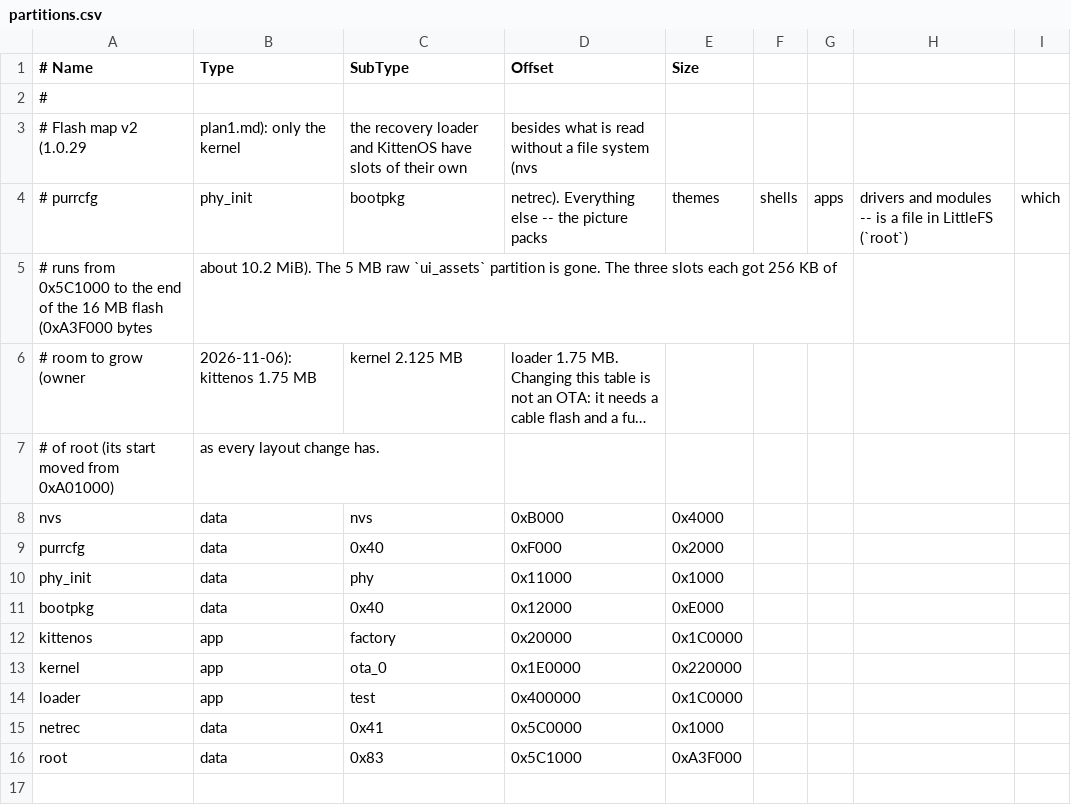
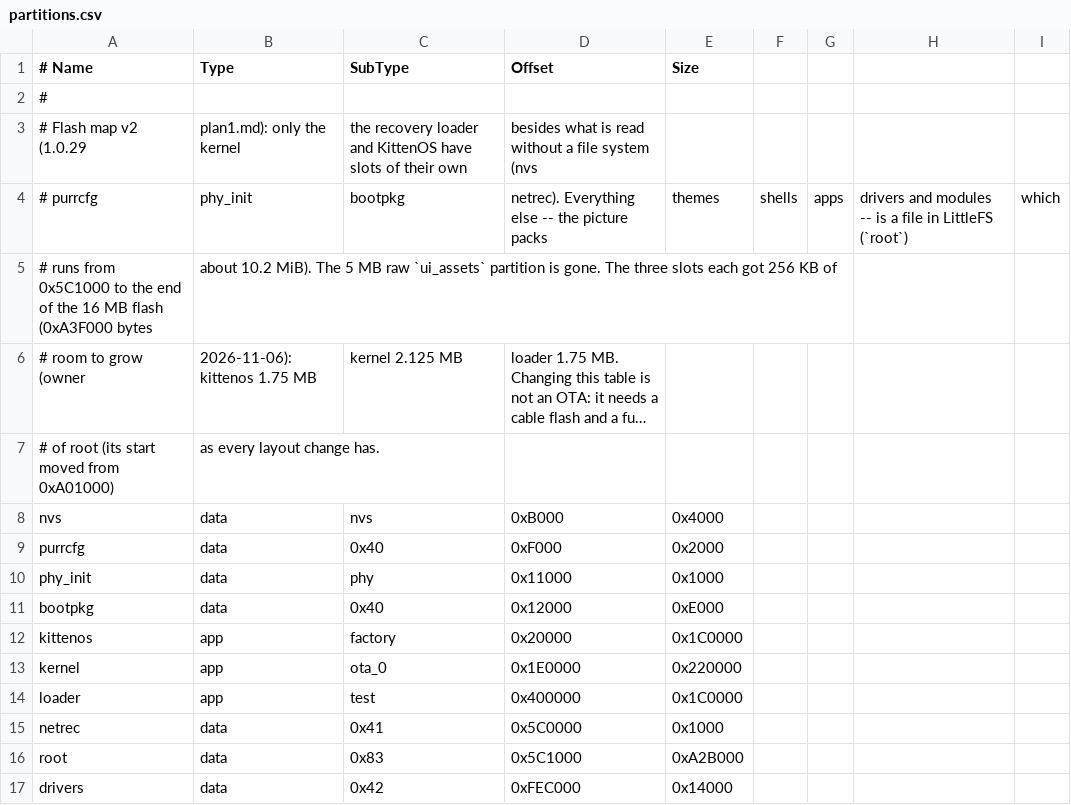
Before and after one commit to PastorCatto/PURR-OS-ESP32, a CSV file: Kernel/partitions.csv, drawn as a sheet; long unchanged cells end in ….

```diff
--- a/Kernel/partitions.csv
+++ b/Kernel/partitions.csv
@@ -15,2 +15,3 @@ loader,   app,  test,    0x400000, 0x1C0000
 netrec,    data, 0x41,    0x5C0000, 0x1000
-root,      data, 0x83,    0x5C1000, 0xA3F000
+root,      data, 0x83,    0x5C1000, 0xA2B000
+drivers,   data, 0x42,    0xFEC000, 0x14000
```
Also changed, not shown: PurrOS/partitions/playtime.csv, PurrOS/partitions/tdeck.csv, 25 other files.
